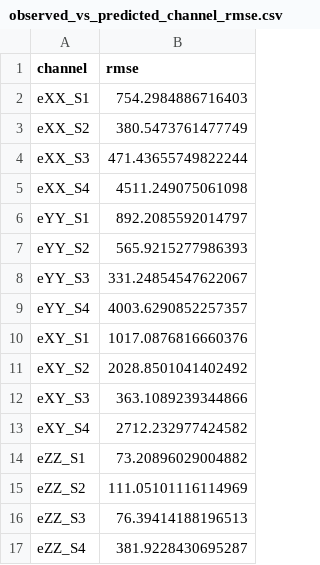
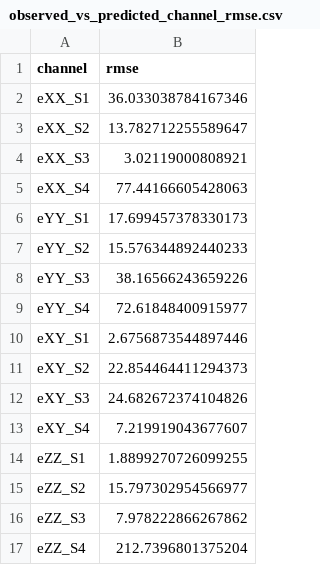
Before and after one commit to PapaKwansa/Avant_multi_station, a CSV file: observed_vs_predicted_channel_rmse.csv, drawn as a sheet.

```diff
--- a/observed_vs_predicted_channel_rmse.csv
+++ b/observed_vs_predicted_channel_rmse.csv
@@ -1,17 +1,17 @@
 channel,rmse
-eXX_S1,754.2984886716403
-eXX_S2,380.5473761477749
-eXX_S3,471.43655749822244
-eXX_S4,4511.249075061098
-eYY_S1,892.2085592014797
-eYY_S2,565.9215277986393
-eYY_S3,331.24854547622067
-eYY_S4,4003.6290852257357
-eXY_S1,1017.0876816660376
-eXY_S2,2028.8501041402492
-eXY_S3,363.1089239344866
-eXY_S4,2712.232977424582
-eZZ_S1,73.20896029004882
-eZZ_S2,111.05101116114969
-eZZ_S3,76.39414188196513
-eZZ_S4,381.9228430695287
+eXX_S1,36.033038784167346
+eXX_S2,13.782712255589647
+eXX_S3,3.02119000808921
+eXX_S4,77.44166605428063
+eYY_S1,17.699457378330173
+eYY_S2,15.576344892440233
+eYY_S3,38.16566243659226
+eYY_S4,72.61848400915977
+eXY_S1,2.6756873544897446
+eXY_S2,22.854464411294373
+eXY_S3,24.682672374104826
+eXY_S4,7.219919043677607
+eZZ_S1,1.8899270726099255
+eZZ_S2,15.797302954566977
+eZZ_S3,7.978222866267862
+eZZ_S4,212.7396801375204
```
Also changed, not shown: 3 other files.
